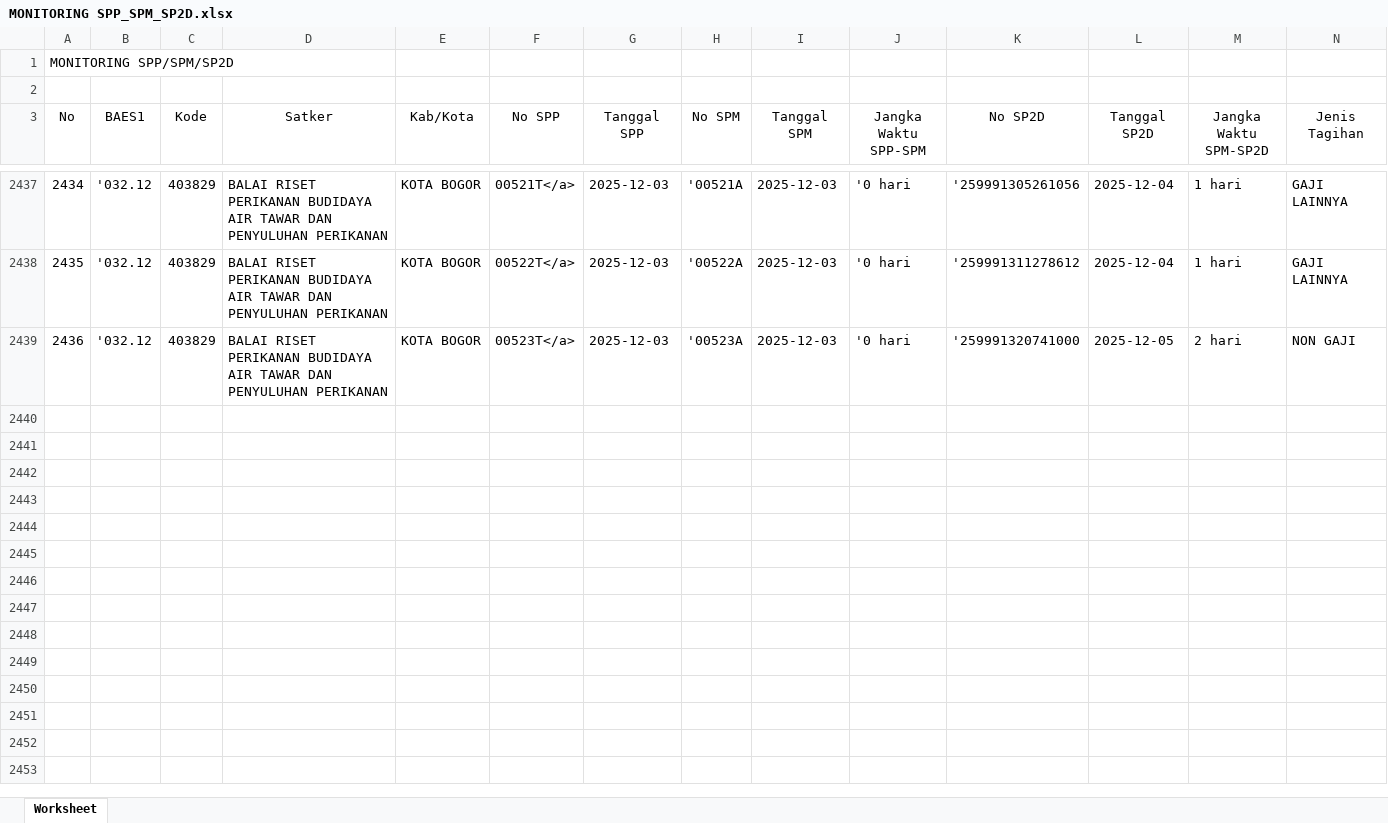
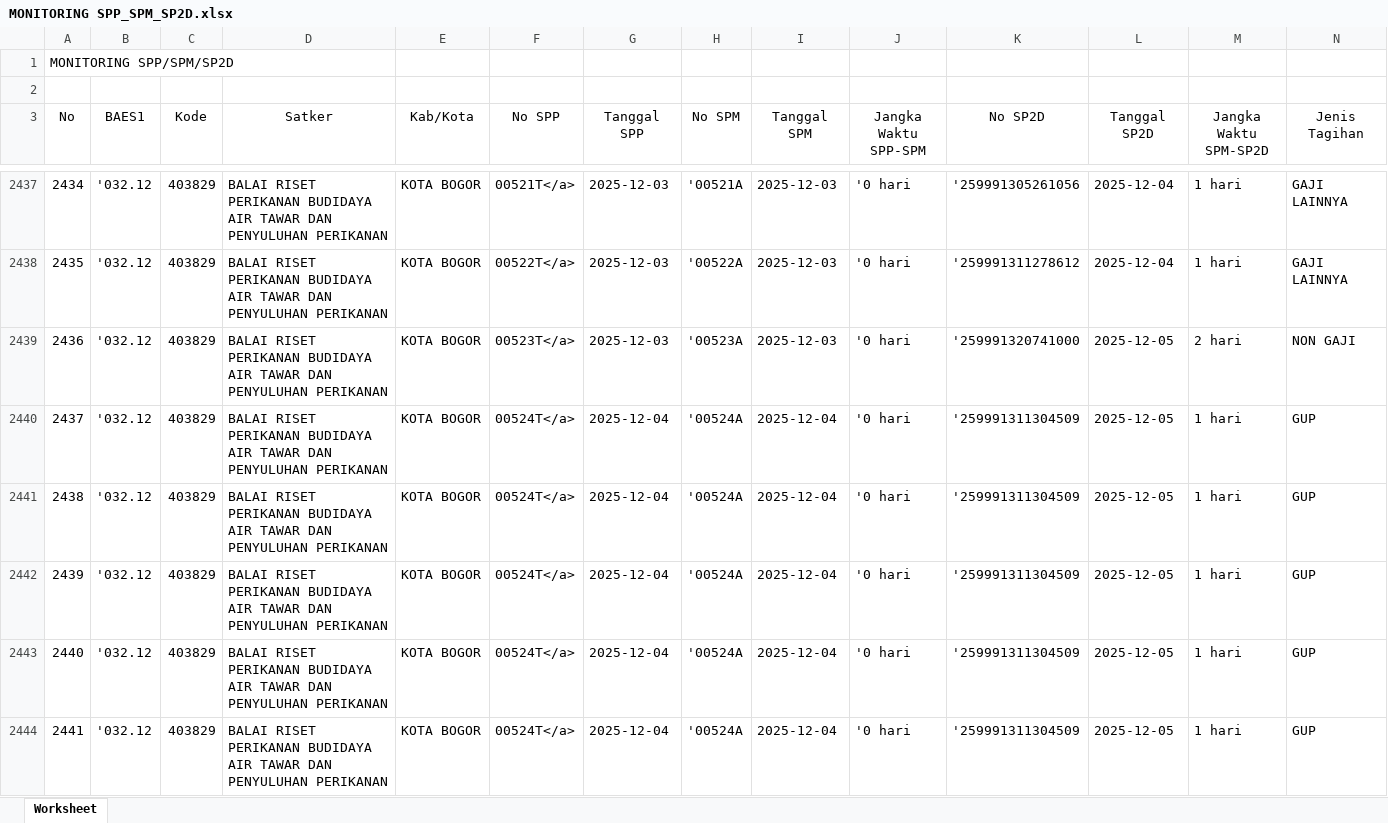
Before and after one commit to eemenk/TA.2025, an Excel workbook: Database/MONITORING SPP_SPM_SP2D.xlsx, sheet Worksheet, drawn as a sheet; only a part is shown, gaps mark what is left out; values as stored, in another font and other column widths than the file's, no borders; rows hold the shown columns only; the diff names each change by its address in the sheet, - before the commit and + after, or states it on an @@ line.

```diff
--- a/Database/MONITORING SPP_SPM_SP2D.xlsx (sheet Worksheet)
+++ b/Database/MONITORING SPP_SPM_SP2D.xlsx (sheet Worksheet)
+row 2440: 2437 | '032.12 | 403829 | BALAI RISET PERIKANAN BUDIDAYA AIR TAWAR DAN PENYULUHAN PERIKANAN | KOTA BOGOR | 00524T</a> | 2025-12-04 | '00524A | 2025-12-04 | '0 hari | '259991311304509 | 2025-12-05 | 1 hari | GUP
+row 2441: 2438 | '032.12 | 403829 | BALAI RISET PERIKANAN BUDIDAYA AIR TAWAR DAN PENYULUHAN PERIKANAN | KOTA BOGOR | 00524T</a> | 2025-12-04 | '00524A | 2025-12-04 | '0 hari | '259991311304509 | 2025-12-05 | 1 hari | GUP
+row 2442: 2439 | '032.12 | 403829 | BALAI RISET PERIKANAN BUDIDAYA AIR TAWAR DAN PENYULUHAN PERIKANAN | KOTA BOGOR | 00524T</a> | 2025-12-04 | '00524A | 2025-12-04 | '0 hari | '259991311304509 | 2025-12-05 | 1 hari | GUP
+row 2443: 2440 | '032.12 | 403829 | BALAI RISET PERIKANAN BUDIDAYA AIR TAWAR DAN PENYULUHAN PERIKANAN | KOTA BOGOR | 00524T</a> | 2025-12-04 | '00524A | 2025-12-04 | '0 hari | '259991311304509 | 2025-12-05 | 1 hari | GUP
+row 2444: 2441 | '032.12 | 403829 | BALAI RISET PERIKANAN BUDIDAYA AIR TAWAR DAN PENYULUHAN PERIKANAN | KOTA BOGOR | 00524T</a> | 2025-12-04 | '00524A | 2025-12-04 | '0 hari | '259991311304509 | 2025-12-05 | 1 hari | GUP
```
Also changed, not shown: Database/Akrual.xlsx, Database/DAFTAR SP2D SATKER.xlsx, 4 other files.
